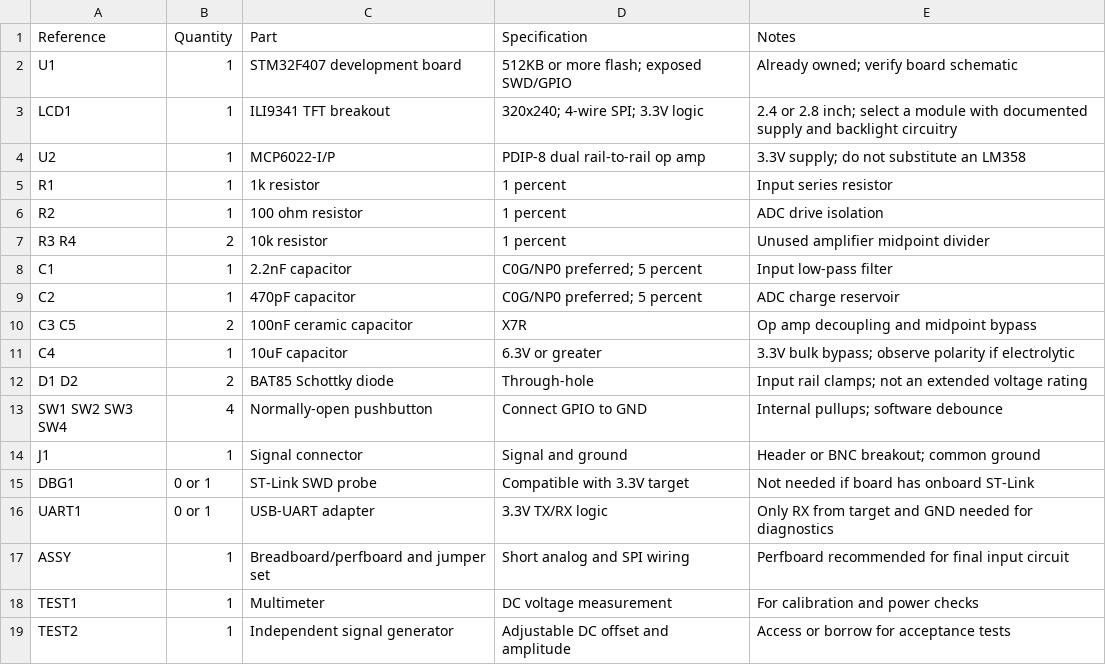
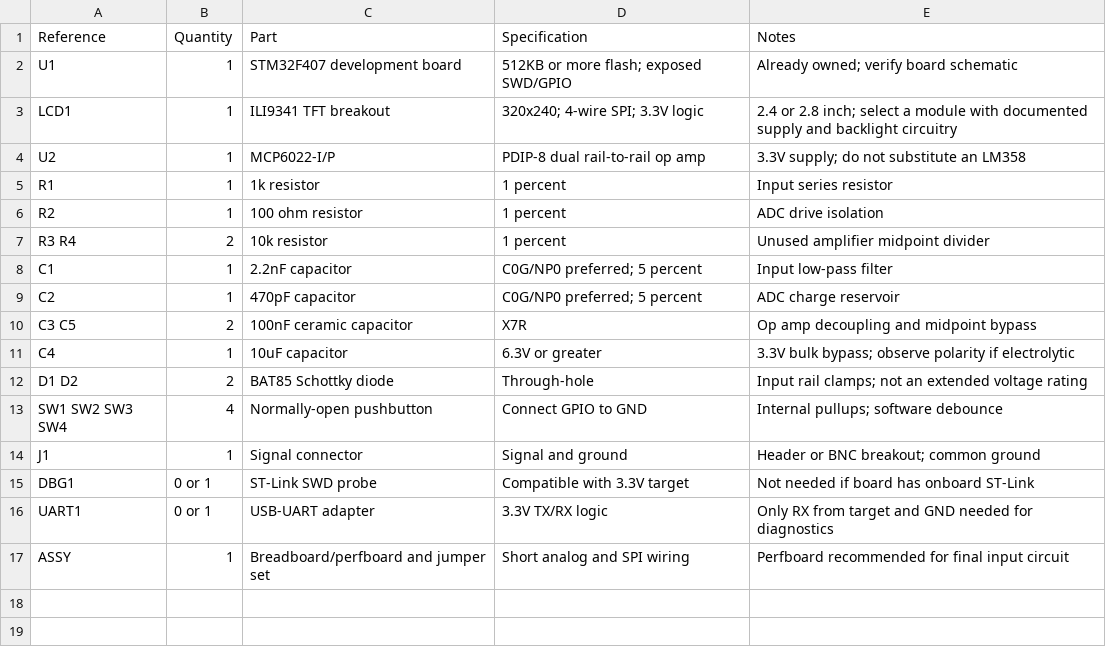
Before and after one commit to fabianhdz/stm32f407-oscilloscope, a CSV file: hardware/bom.csv, drawn as a sheet.

```diff
--- a/hardware/bom.csv
+++ b/hardware/bom.csv
@@ -17,3 +17 @@ UART1,0 or 1,USB-UART adapter,3.3V TX/RX logic,Only RX from target and GND neede
 ASSY,1,Breadboard/perfboard and jumper set,Short analog and SPI wiring,Perfboard recommended for final input circuit
-TEST1,1,Multimeter,DC voltage measurement,For calibration and power checks
-TEST2,1,Independent signal generator,Adjustable DC offset and amplitude,Access or borrow for acceptance tests
```
Also changed, not shown: 14 other files.
